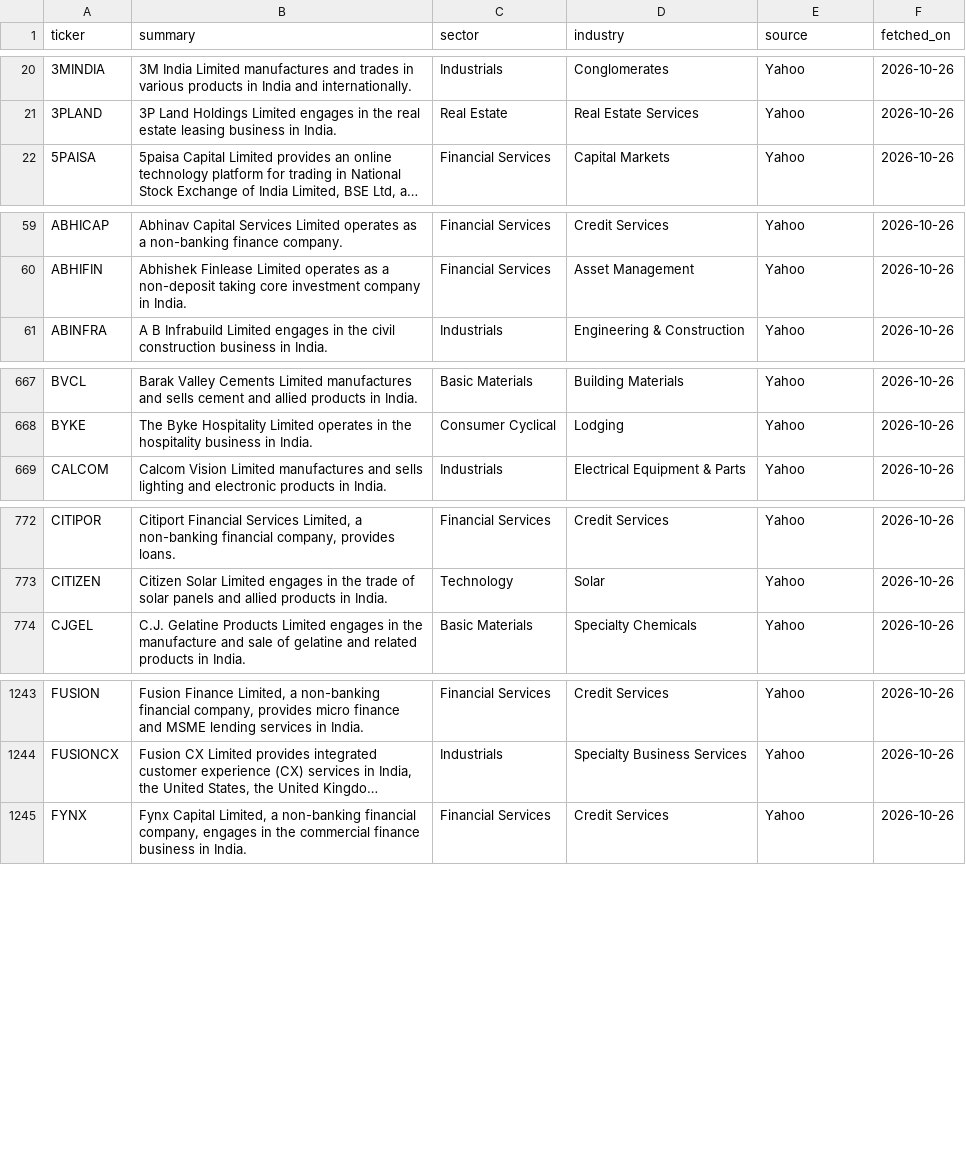
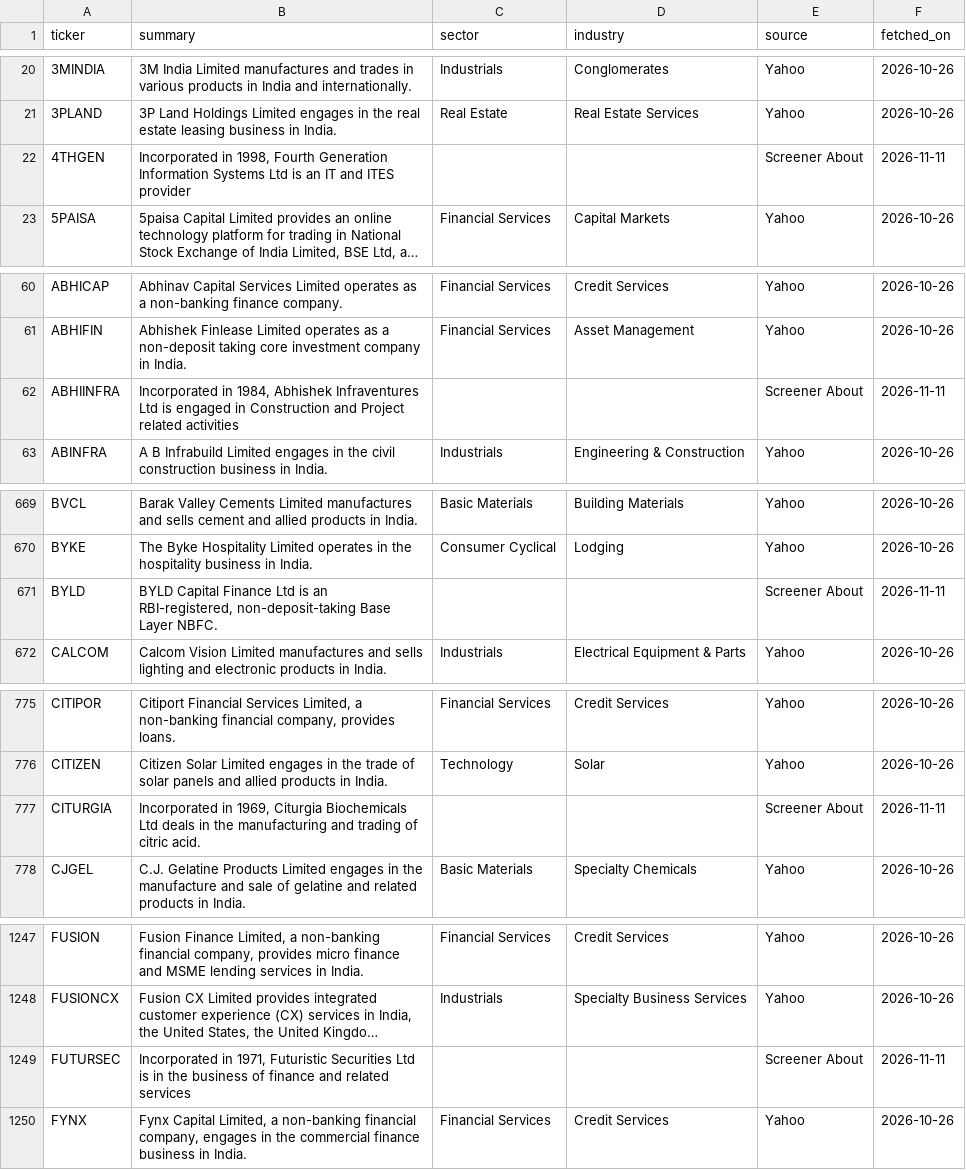
Before and after one commit to PatelNicknp/nicks-india-stock-desk, a CSV file: cache/company_profiles.csv, drawn as a sheet; only a part is shown, gaps mark what is left out; long unchanged cells end in …; the diff covers the shown part only; the diff names each change by its address in the sheet, - before the commit and + after, or states it on an @@ line.

```diff
--- a/cache/company_profiles.csv
+++ b/cache/company_profiles.csv
+row 22: 4THGEN | Incorporated in 1998, Fourth Generation Information Systems Ltd is an IT and ITES provider |  |  | Screener About | 2026-11-11
+row 62: ABHIINFRA | Incorporated in 1984, Abhishek Infraventures Ltd is engaged in Construction and Project related activities |  |  | Screener About | 2026-11-11
+row 671: BYLD | BYLD Capital Finance Ltd is an RBI-registered, non-deposit-taking Base Layer NBFC. |  |  | Screener About | 2026-11-11
+row 777: CITURGIA | Incorporated in 1969, Citurgia Biochemicals Ltd deals in the manufacturing and trading of citric acid. |  |  | Screener About | 2026-11-11
+row 1249: FUTURSEC | Incorporated in 1971, Futuristic Securities Ltd is in the business of finance and related services |  |  | Screener About | 2026-11-11
```
Also changed, not shown: 5 added rows elsewhere in this file, cache/holders.csv, data/backfill_progress.csv, 3 other files.
